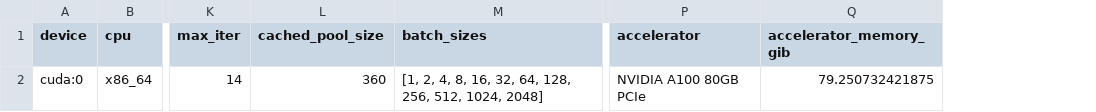
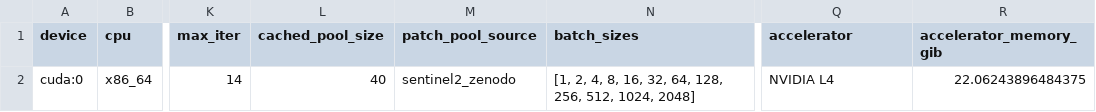
Before and after one commit to GRID4EARTH/healpix-resample, a CSV file: notebooks/tables/throughput_scaling_environment.csv, drawn as a sheet; only a part is shown, gaps mark what is left out; addresses are those after the commit; the diff names each change by its address in the sheet, - before the commit and + after, or states it on an @@ line.

```diff
--- a/notebooks/tables/throughput_scaling_environment.csv
+++ b/notebooks/tables/throughput_scaling_environment.csv
+column M (patch_pool_source), row 2: sentinel2_zenodo
-L2 (cached_pool_size): 360
+L2 (cached_pool_size): 40
-Q2 (accelerator): NVIDIA A100 80GB PCIe
+Q2 (accelerator): NVIDIA L4
-R2 (accelerator_memory_gib): 79.250732421875
+R2 (accelerator_memory_gib): 22.06243896484375
```
Also changed, not shown: notebooks/tables/throughput_scaling_by_batch.csv, tex/tables/throughput_scaling_by_batch.csv, 6 other files.
